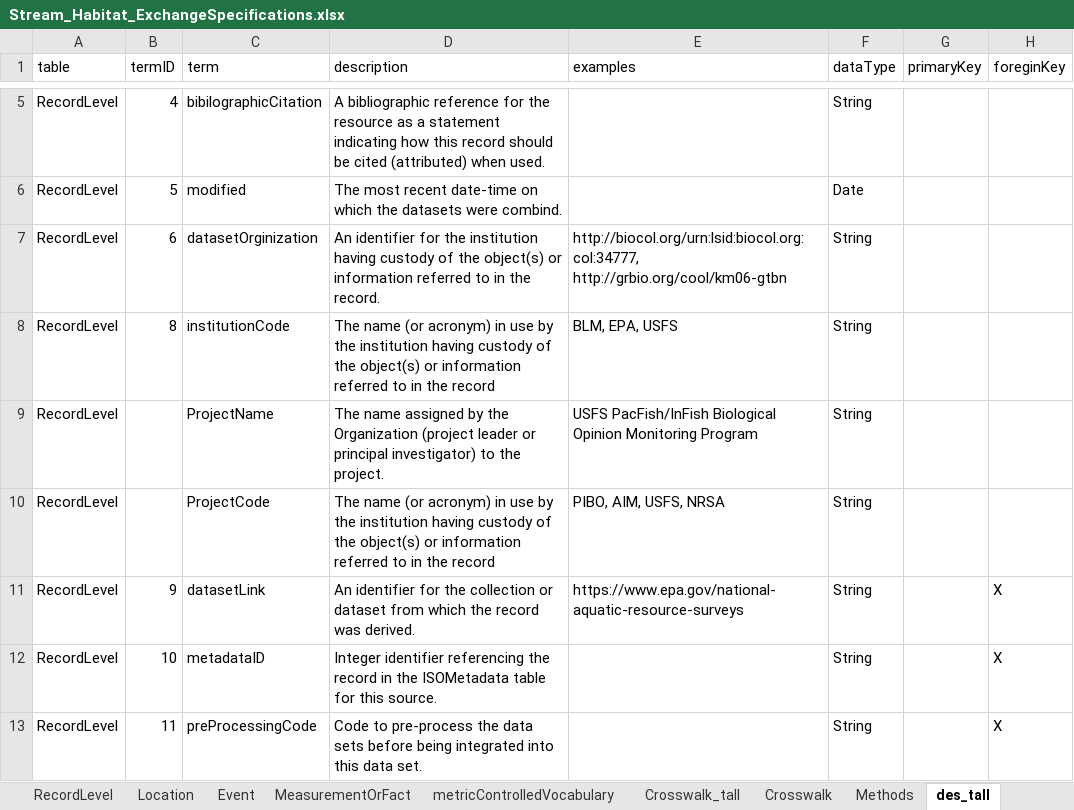
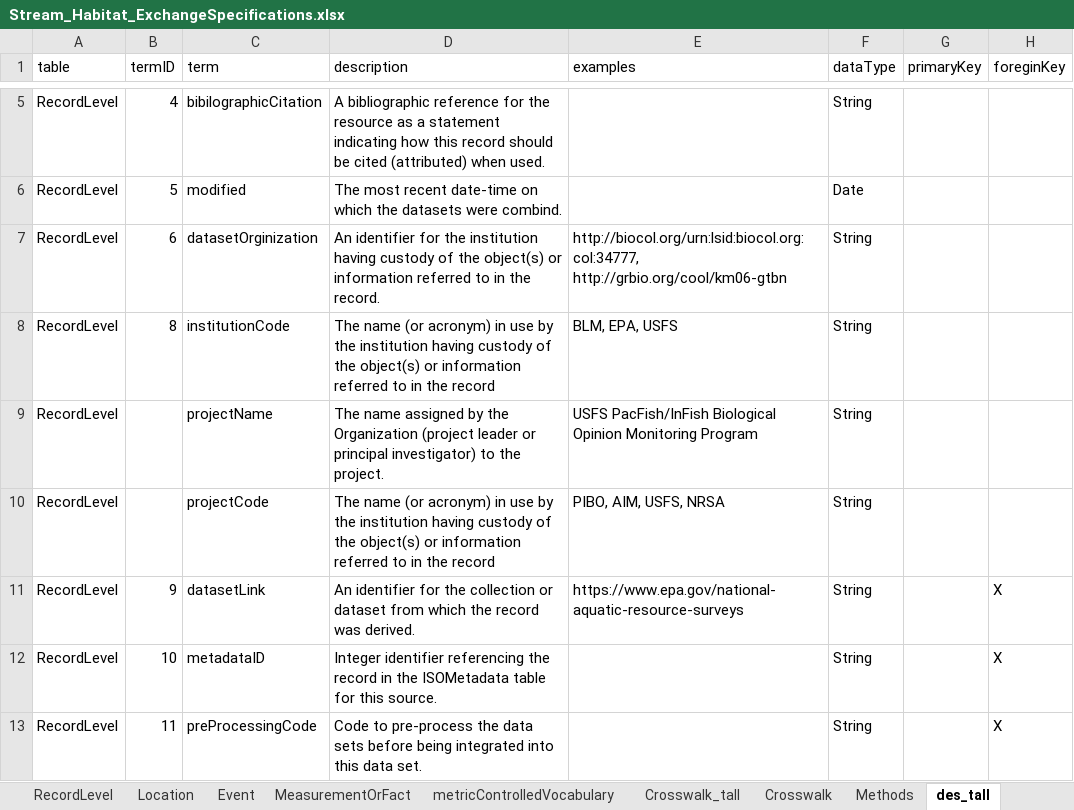
Before and after one commit to rascully/Stream-Monitoring-Data-Exchange-Specifications, an Excel workbook: Tables/Stream_Habitat_ExchangeSpecifications.xlsx, sheet des_tall, drawn as a sheet; only a part is shown, gaps mark what is left out; values as stored, in another font and other column widths than the file's, no borders; the diff names each change by its address in the sheet, - before the commit and + after, or states it on an @@ line.

```diff
--- a/Tables/Stream_Habitat_ExchangeSpecifications.xlsx (sheet des_tall)
+++ b/Tables/Stream_Habitat_ExchangeSpecifications.xlsx (sheet des_tall)
-C9 (term): ProjectName
+C9 (term): projectName
-C10 (term): ProjectCode
+C10 (term): projectCode
```
Also changed, not shown: sheet RecordLevel, sheet Crosswalk, Data/Metadata.xlsx, Tables/PropertyRegistry.xlsx, 1 other file.
